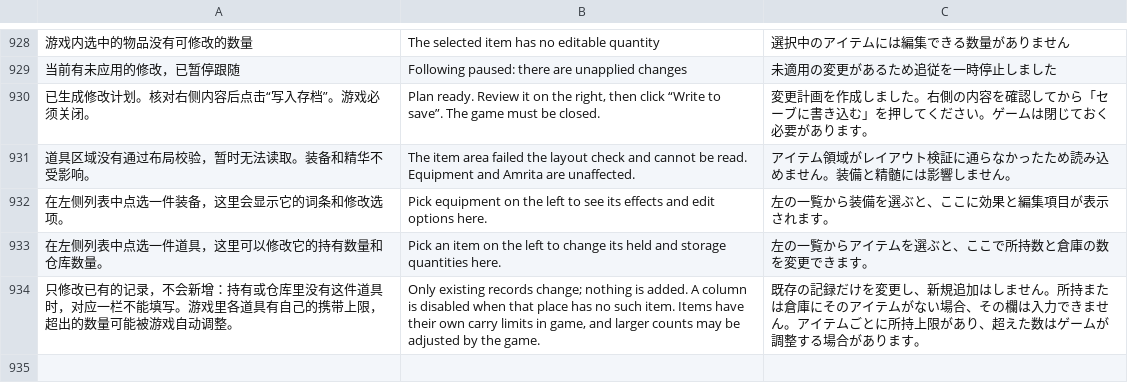
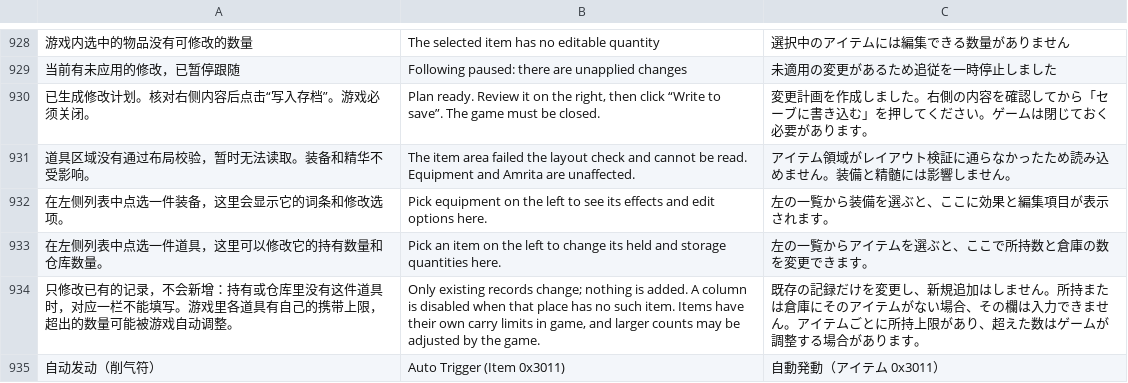
Before and after one commit to Master-Bayesian/Nioh3-Scroll-Generator, a TSV file: apps/workshop/ui-translations.tsv, drawn as a sheet; only a part is shown, gaps mark what is left out; the diff names each change by its address in the sheet, - before the commit and + after, or states it on an @@ line.

```diff
--- a/apps/workshop/ui-translations.tsv
+++ b/apps/workshop/ui-translations.tsv
+row 935: 自动发动（削气符） | Auto Trigger (Item 0x3011) | 自動発動（アイテム 0x3011）
```
Also changed, not shown: 10 other files.
